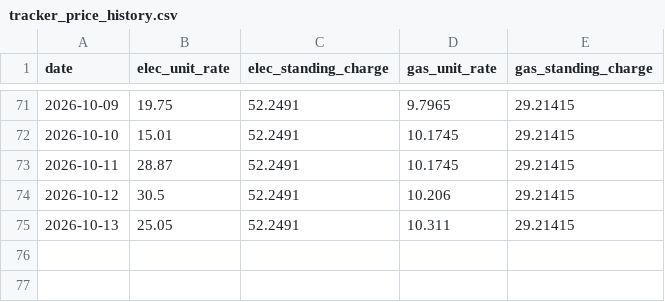
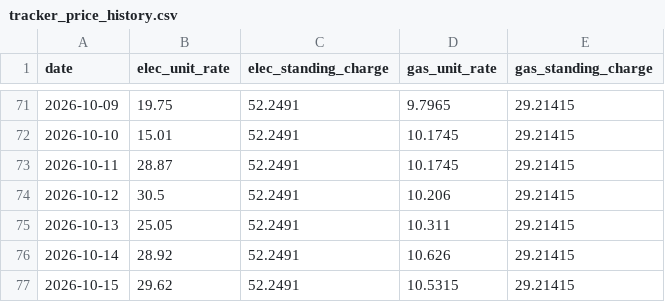
Before and after one commit to SamInnes26/electricity-forecast, a CSV file: data/tracker_price_history.csv, drawn as a sheet; only a part is shown, gaps mark what is left out.

```diff
--- a/data/tracker_price_history.csv
+++ b/data/tracker_price_history.csv
@@ -75 +75,3 @@
 2026-10-13,25.05,52.2491,10.311,29.21415
+2026-10-14,28.92,52.2491,10.626,29.21415
+2026-10-15,29.62,52.2491,10.5315,29.21415
```
Also changed, not shown: data/forecast_history.csv, data/latest_forecast.csv, 1 other file.
